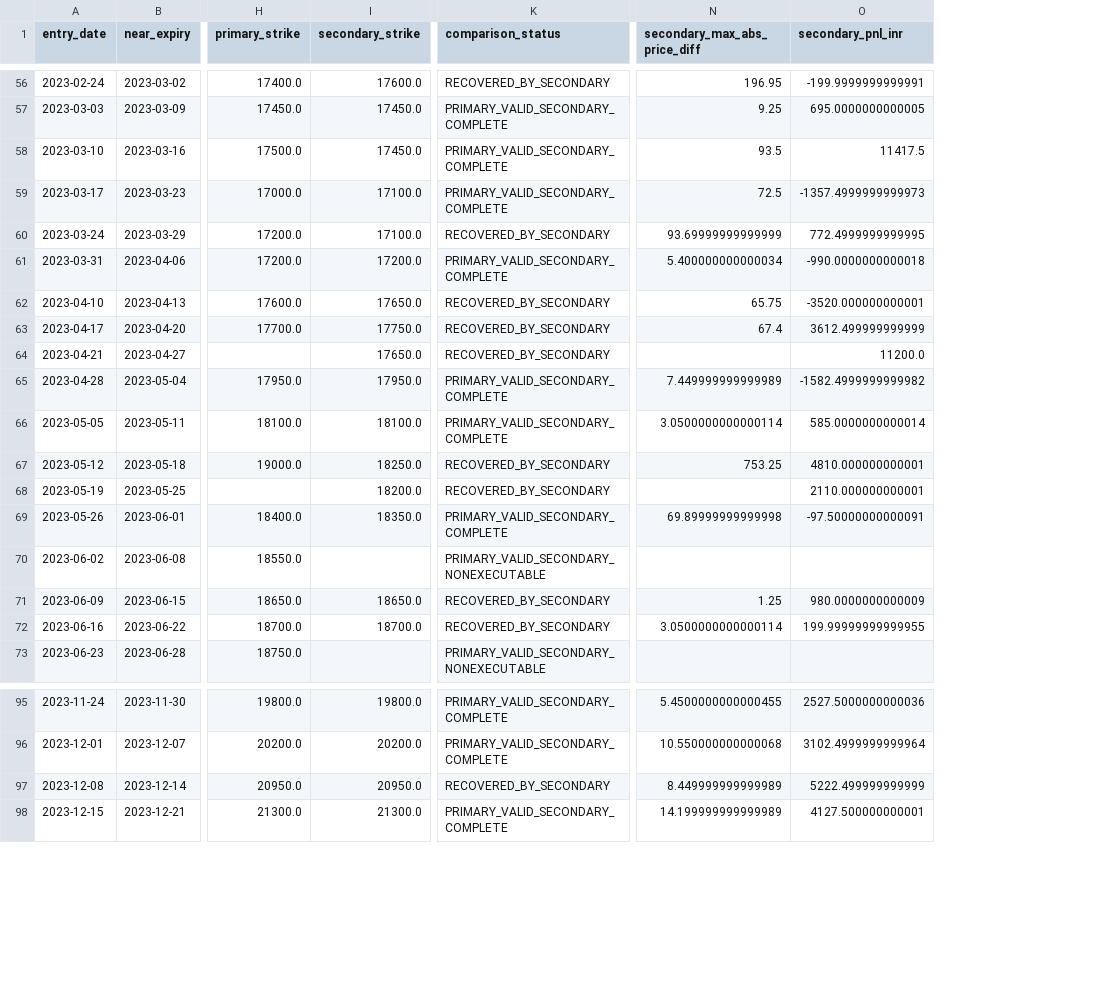
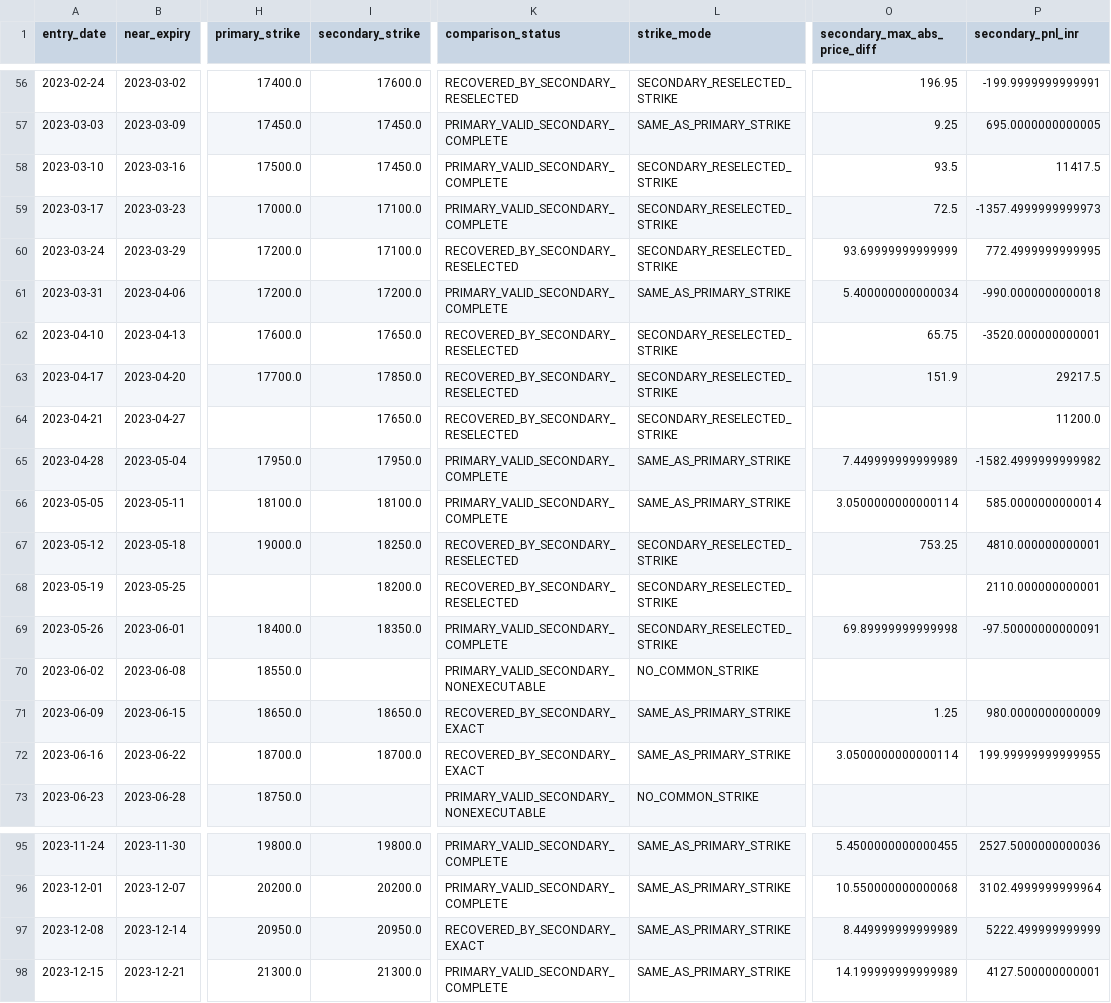
Before and after one commit to vishnuvcr/NoDip-Stage-1, a CSV file: reports/nifty_calendar/P5_SECONDARY_RECONCILIATION_2022_2024.csv, drawn as a sheet; only a part is shown, gaps mark what is left out; addresses are those after the commit; the diff covers the shown part only; the diff names each change by its address in the sheet, - before the commit and + after, or states it on an @@ line.

Commit message:
Sync corrected P5 reconciliation into P6 manuscript branch

```diff
--- a/reports/nifty_calendar/P5_SECONDARY_RECONCILIATION_2022_2024.csv
+++ b/reports/nifty_calendar/P5_SECONDARY_RECONCILIATION_2022_2024.csv
+column L (strike_mode), rows 56-73: SECONDARY_RESELECTED_STRIKE | SAME_AS_PRIMARY_STRIKE | SECONDARY_RESELECTED_STRIKE | SECONDARY_RESELECTED_STRIKE | SECONDARY_RESELECTED_STRIKE | SAME_AS_PRIMARY_STRIKE | SECONDARY_RESELECTED_STRIKE | SECONDARY_RESELECTED_STRIKE | SECONDARY_RESELECTED_STRIKE | SAME_AS_PRIMARY_STRIKE | SAME_AS_PRIMARY_STRIKE | SECONDARY_RESELECTED_STRIKE | SECONDARY_RESELECTED_STRIKE | SECONDARY_RESELECTED_STRIKE | NO_COMMON_STRIKE | SAME_AS_PRIMARY_STRIKE | SAME_AS_PRIMARY_STRIKE | NO_COMMON_STRIKE; rows 95-98: all SAME_AS_PRIMARY_STRIKE
-K56 (comparison_status): RECOVERED_BY_SECONDARY
+K56 (comparison_status): RECOVERED_BY_SECONDARY_RESELECTED
-K60 (comparison_status): RECOVERED_BY_SECONDARY
+K60 (comparison_status): RECOVERED_BY_SECONDARY_RESELECTED
-K62:K64 (comparison_status): RECOVERED_BY_SECONDARY
+K62:K64 (comparison_status): RECOVERED_BY_SECONDARY_RESELECTED
-I63 (secondary_strike): 17750.0
+I63 (secondary_strike): 17850.0
-O63 (secondary_max_abs_price_diff): 67.4
+O63 (secondary_max_abs_price_diff): 151.9
-P63 (secondary_pnl_inr): 3612.499999999999
+P63 (secondary_pnl_inr): 29217.5
-K67:K68 (comparison_status): RECOVERED_BY_SECONDARY
+K67:K68 (comparison_status): RECOVERED_BY_SECONDARY_RESELECTED
-K71:K72 (comparison_status): RECOVERED_BY_SECONDARY
+K71:K72 (comparison_status): RECOVERED_BY_SECONDARY_EXACT
-K97 (comparison_status): RECOVERED_BY_SECONDARY
+K97 (comparison_status): RECOVERED_BY_SECONDARY_EXACT
```
Also changed, not shown: 95 edited cells elsewhere in this file.
